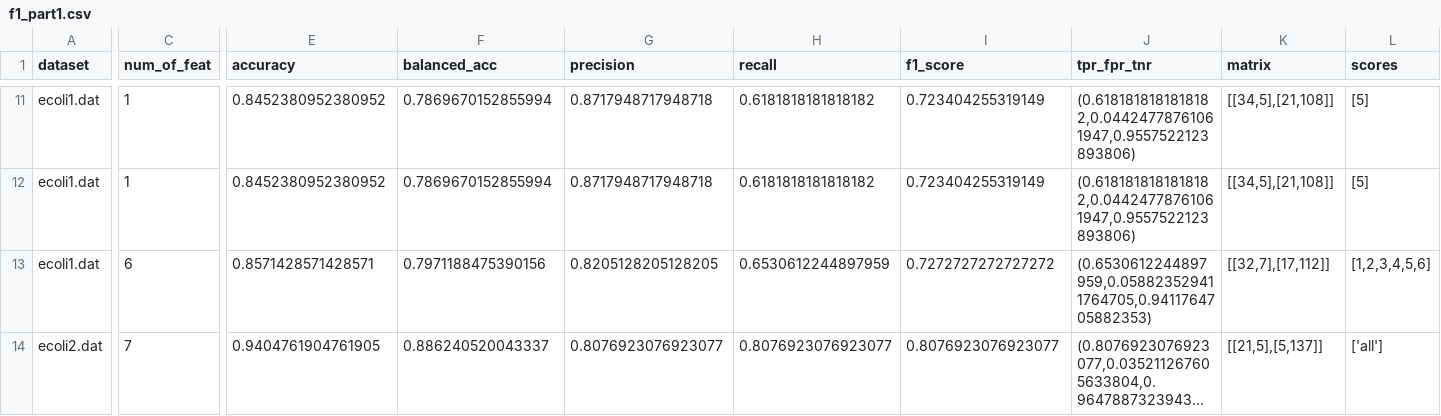
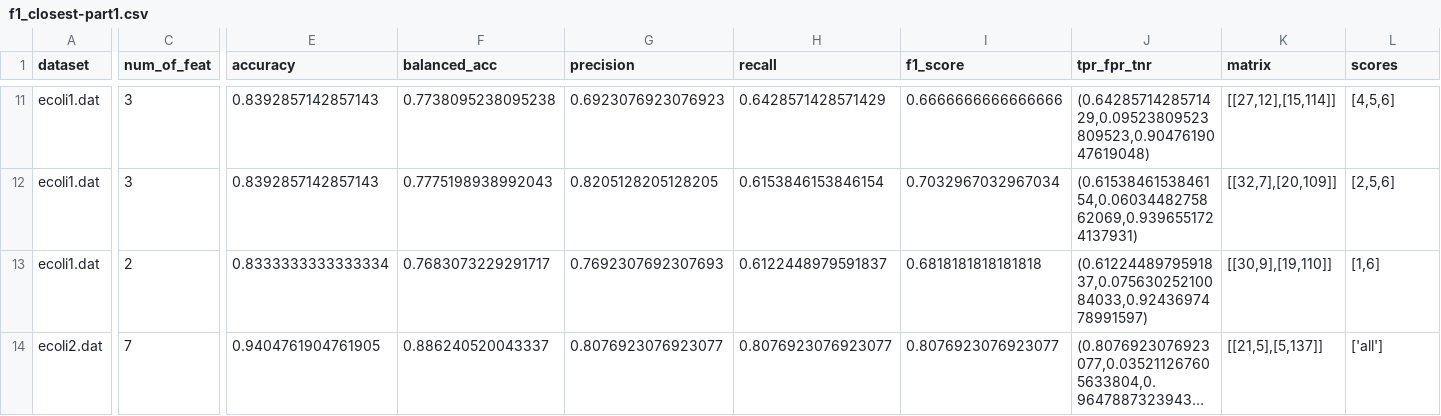
Before and after one commit to okkindel/SelectionMethodsAnalysis, a CSV file: src/f1_closest-part1.csv (was src/f1_part1.csv), drawn as a sheet; only a part is shown, gaps mark what is left out; long unchanged cells end in …; the diff covers the shown part only; the diff names each change by its address in the sheet, - before the commit and + after, or states it on an @@ line.

```diff
--- a/src/f1_part1.csv
+++ b/src/f1_closest-part1.csv
-C11:C12 (num_of_feat): 1
+C11:C12 (num_of_feat): 3
-E11:E12 (accuracy): 0.8452380952380952
+E11:E12 (accuracy): 0.8392857142857143
-F11 (balanced_acc): 0.7869670152855994
+F11 (balanced_acc): 0.7738095238095238
-G11 (precision): 0.8717948717948718
+G11 (precision): 0.6923076923076923
-H11 (recall): 0.6181818181818182
+H11 (recall): 0.6428571428571429
-I11 (f1_score): 0.723404255319149
+I11 (f1_score): 0.6666666666666666
-J11 (tpr_fpr_tnr): (0.6181818181818182,0.04424778761061947,0.9557522123893806)
+J11 (tpr_fpr_tnr): (0.6428571428571429,0.09523809523809523,0.9047619047619048)
-K11 (matrix): [[34,5],[21,108]]
+K11 (matrix): [[27,12],[15,114]]
-L11 (scores): [5]
+L11 (scores): [4,5,6]
-F12 (balanced_acc): 0.7869670152855994
+F12 (balanced_acc): 0.7775198938992043
-G12 (precision): 0.8717948717948718
+G12 (precision): 0.8205128205128205
-H12 (recall): 0.6181818181818182
+H12 (recall): 0.6153846153846154
-I12 (f1_score): 0.723404255319149
+I12 (f1_score): 0.7032967032967034
-J12 (tpr_fpr_tnr): (0.6181818181818182,0.04424778761061947,0.9557522123893806)
+J12 (tpr_fpr_tnr): (0.6153846153846154,0.0603448275862069,0.9396551724137931)
-K12 (matrix): [[34,5],[21,108]]
+K12 (matrix): [[32,7],[20,109]]
-L12 (scores): [5]
+L12 (scores): [2,5,6]
-C13 (num_of_feat): 6
+C13 (num_of_feat): 2
-E13 (accuracy): 0.8571428571428571
+E13 (accuracy): 0.8333333333333334
-F13 (balanced_acc): 0.7971188475390156
+F13 (balanced_acc): 0.7683073229291717
-G13 (precision): 0.8205128205128205
+G13 (precision): 0.7692307692307693
-H13 (recall): 0.6530612244897959
+H13 (recall): 0.6122448979591837
-I13 (f1_score): 0.7272727272727272
+I13 (f1_score): 0.6818181818181818
-J13 (tpr_fpr_tnr): (0.6530612244897959,0.058823529411764705,0.9411764705882353)
+J13 (tpr_fpr_tnr): (0.6122448979591837,0.07563025210084033,0.9243697478991597)
-K13 (matrix): [[32,7],[17,112]]
+K13 (matrix): [[30,9],[19,110]]
-L13 (scores): [1,2,3,4,5,6]
+L13 (scores): [1,6]
```
Also changed, not shown: 2 added rows, 1 removed row and 106 edited cells elsewhere in this file, 7 other files.
